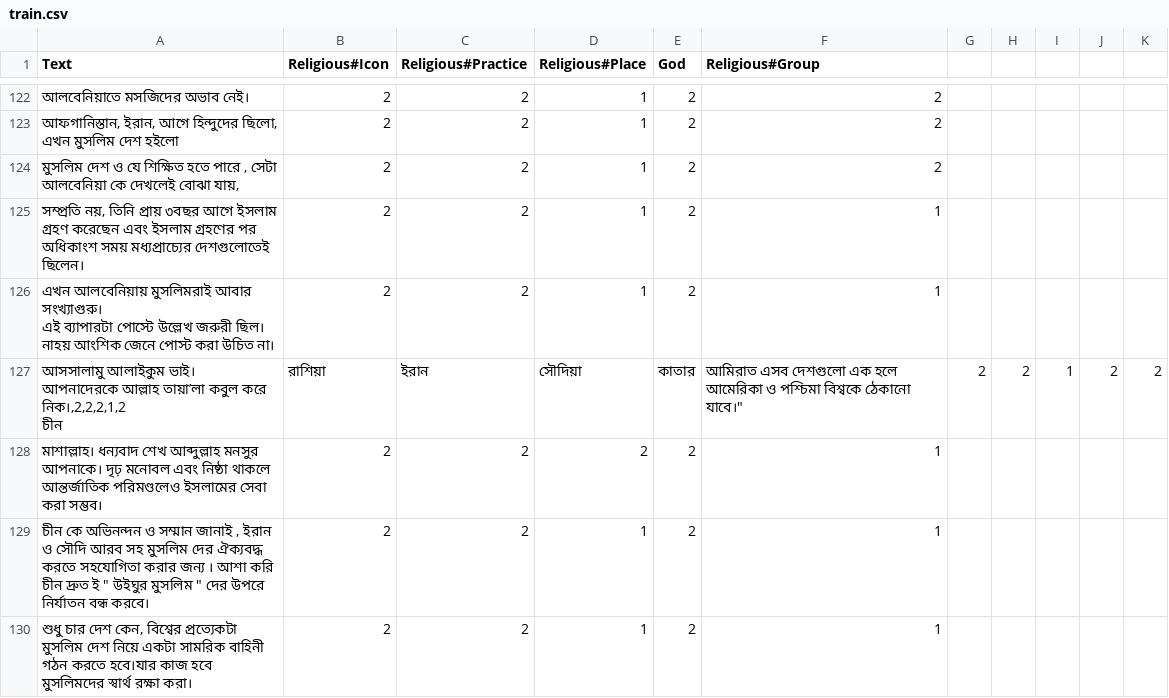
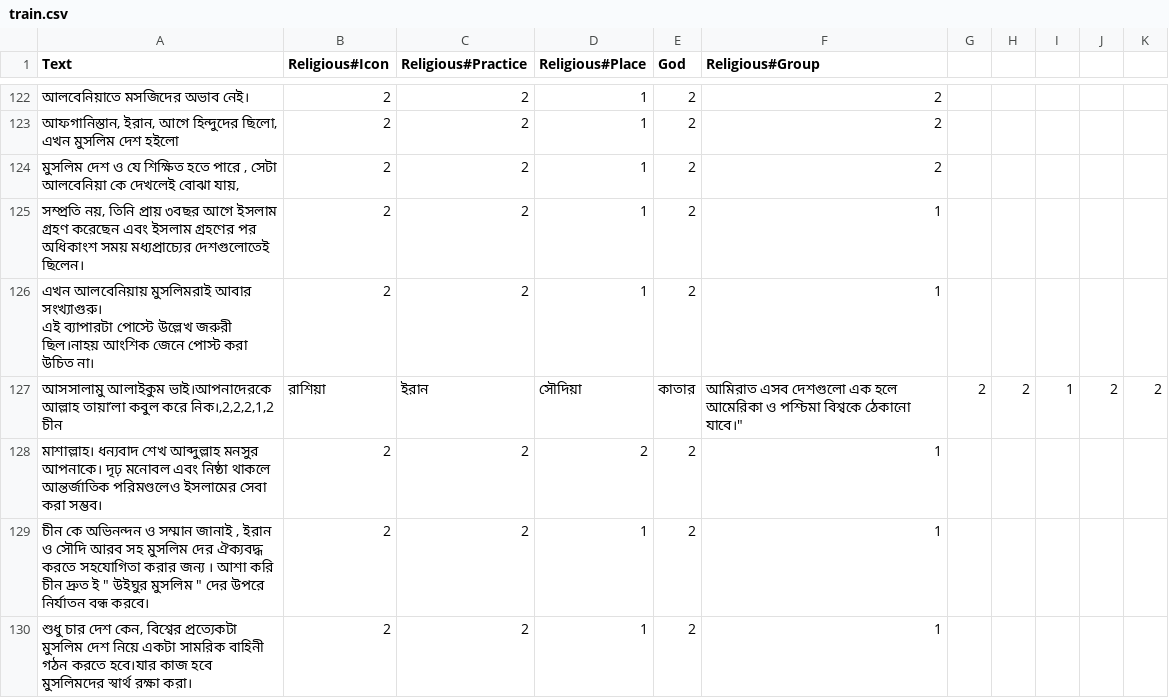
Before and after one commit to Sahim98/Aspect-Category-based-Sentiment-Analysis, a CSV file: train.csv, drawn as a sheet; only a part is shown, gaps mark what is left out.

Commit message:
Update train.csv

```diff
--- a/train.csv
+++ b/train.csv
@@ -125,8 +125,6 @@ Text,Religious#Icon,Religious#Practice,Religious#Place,God,Religious#Group
 "সম্প্রতি নয়, তিনি প্রায় ৩বছর আগে ইসলাম গ্রহণ করেছেন এবং ইসলাম গ্রহণের পর অধিকাংশ সময় মধ্যপ্রাচ্যের দেশগুলোতেই ছিলেন।",2,2,1,2,1
-"এখন আলবেনিয়ায় মুসলিমরাই আবার সংখ্যাগুরু।
-এই ব্যাপারটা পোস্টে উল্লেখ জরুরী ছিল।
-নাহয় আংশিক জেনে পোস্ট করা উচিত না।",2,2,1,2,1
-"আসসালামু আলাইকুম ভাই।
-আপনাদেরকে আল্লাহ তায়া’লা কবুল করে নিক।,2,2,2,1,2
-"চীন,রাশিয়া, ইরান,সৌদিয়া, কাতার, আমিরাত এসব দেশগুলো এক হলে আমেরিকা ও পশ্চিমা বিশ্বকে ঠেকানো যাবে।",2,2,1,2,2
+"এখন আলবেনিয়ায় মুসলিমরাই আবার সংখ্যাগুরু।
+এই ব্যাপারটা পোস্টে উল্লেখ জরুরী ছিল।নাহয় আংশিক জেনে পোস্ট করা উচিত না।",2,2,1,2,1
+"আসসালামু আলাইকুম ভাই।আপনাদেরকে আল্লাহ তায়া’লা কবুল করে নিক।,2,2,2,1,2
+"চীন,রাশিয়া, ইরান,সৌদিয়া, কাতার, আমিরাত এসব দেশগুলো এক হলে আমেরিকা ও পশ্চিমা বিশ্বকে ঠেকানো যাবে।",2,2,1,2,2
 মাশাল্লাহ। ধন্যবাদ শেখ আব্দুল্লাহ মনসুর আপনাকে। দৃঢ় মনোবল এবং নিষ্ঠা থাকলে আন্তর্জাতিক পরিমণ্ডলেও ইসলামের সেবা করা সম্ভব।,2,2,2,2,1
```
